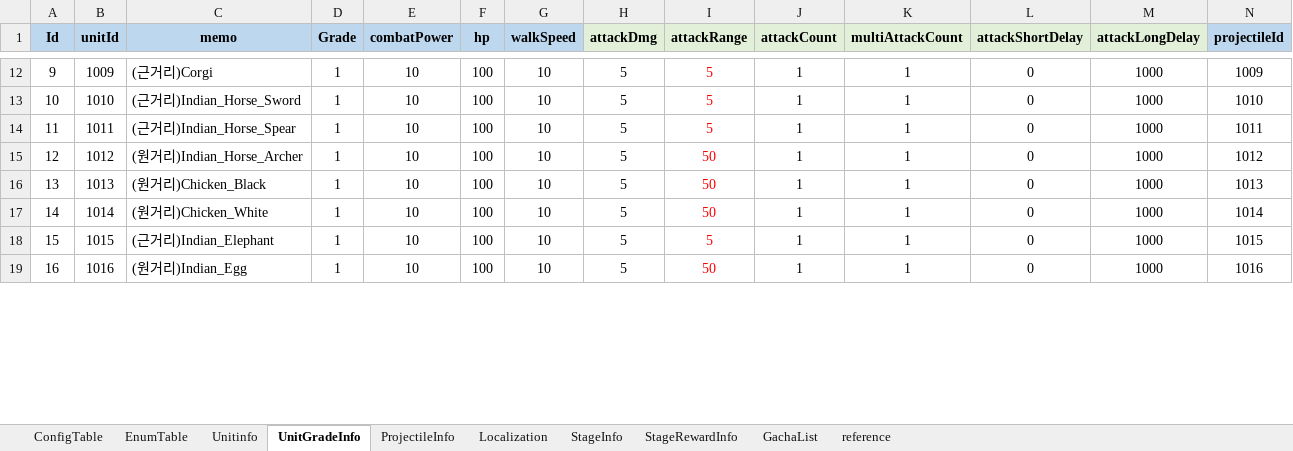
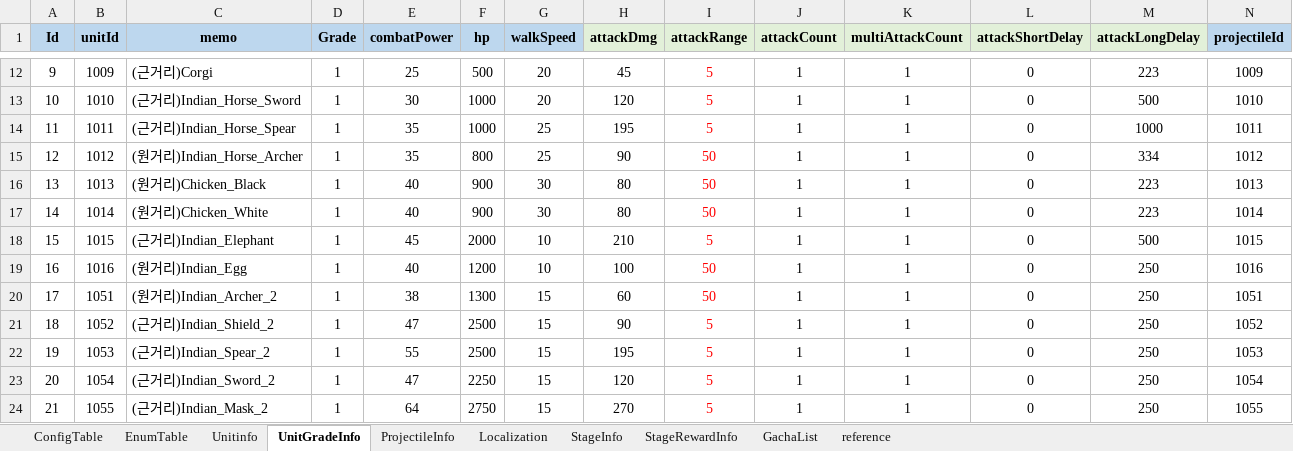
Before and after one commit to david0305mc/TowerDefense, an Excel workbook: ExcelToCSV/SrcFolder/테이블_0323_v22.xlsx, sheet UnitGradeInfo, drawn as a sheet; only a part is shown, gaps mark what is left out; values as stored, in another font and other column widths than the file's, no borders; conditional formats not drawn; rows hold the shown columns only; the diff covers the shown part only; the diff names each change by its address in the sheet, - before the commit and + after, or states it on an @@ line.

```diff
--- a/ExcelToCSV/SrcFolder/테이블_0323_v22.xlsx (sheet UnitGradeInfo)
+++ b/ExcelToCSV/SrcFolder/테이블_0323_v22.xlsx (sheet UnitGradeInfo)
-E12 (combatPower): 10
+E12 (combatPower): 25
-F12 (hp): 100
+F12 (hp): 500
-G12:G13 (walkSpeed): 10
+G12:G13 (walkSpeed): 20
-H12 (attackDmg): 5
+H12 (attackDmg): 45
-M12 (attackLongDelay): 1000
+M12 (attackLongDelay): 223
-E13 (combatPower): 10
+E13 (combatPower): 30
-F13:F14 (hp): 100
+F13:F14 (hp): 1000
-H13 (attackDmg): 5
+H13 (attackDmg): 120
-M13 (attackLongDelay): 1000
+M13 (attackLongDelay): 500
-E14:E15 (combatPower): 10
+E14:E15 (combatPower): 35
-G14:G15 (walkSpeed): 10
+G14:G15 (walkSpeed): 25
-H14 (attackDmg): 5
+H14 (attackDmg): 195
-F15 (hp): 100
+F15 (hp): 800
-H15 (attackDmg): 5
+H15 (attackDmg): 90
-M15 (attackLongDelay): 1000
+M15 (attackLongDelay): 334
-E16:E17 (combatPower): 10
+E16:E17 (combatPower): 40
-F16:F17 (hp): 100
+F16:F17 (hp): 900
-G16:G17 (walkSpeed): 10
+G16:G17 (walkSpeed): 30
-H16:H17 (attackDmg): 5
+H16:H17 (attackDmg): 80
-M16:M17 (attackLongDelay): 1000
+M16:M17 (attackLongDelay): 223
-E18 (combatPower): 10
+E18 (combatPower): 45
-F18 (hp): 100
+F18 (hp): 2000
-H18 (attackDmg): 5
+H18 (attackDmg): 210
-M18 (attackLongDelay): 1000
+M18 (attackLongDelay): 500
-E19 (combatPower): 10
+E19 (combatPower): 40
-F19 (hp): 100
+F19 (hp): 1200
-H19 (attackDmg): 5
+H19 (attackDmg): 100
-M19 (attackLongDelay): 1000
+M19 (attackLongDelay): 250
+row 20: 17 | 1051 | (원거리)Indian_Archer_2 | 1 | 38 | 1300 | 15 | 60 | 50 | 1 | 1 | 0 | 250 | 1051
+row 21: 18 | 1052 | (근거리)Indian_Shield_2 | 1 | 47 | 2500 | 15 | 90 | 5 | 1 | 1 | 0 | 250 | 1052
+row 22: 19 | 1053 | (근거리)Indian_Spear_2 | 1 | 55 | 2500 | 15 | 195 | 5 | 1 | 1 | 0 | 250 | 1053
+row 23: 20 | 1054 | (근거리)Indian_Sword_2 | 1 | 47 | 2250 | 15 | 120 | 5 | 1 | 1 | 0 | 250 | 1054
+row 24: 21 | 1055 | (근거리)Indian_Mask_2 | 1 | 64 | 2750 | 15 | 270 | 5 | 1 | 1 | 0 | 250 | 1055
```
Also changed, not shown: 11 added rows, 3 removed rows, 144 edited cells and row numbers in column A elsewhere in this sheet, sheet Unitinfo, formulas that keep their value, 10 other files.
